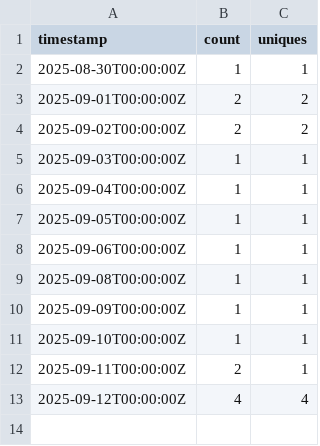
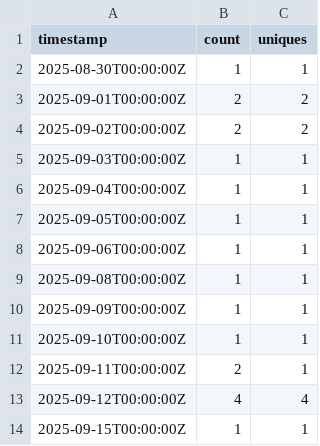
Before and after one commit to nclaeys/scrape-gh-stats, a CSV file: fluent-bit-go-azure_stats/clones.csv, drawn as a sheet.

```diff
--- a/fluent-bit-go-azure_stats/clones.csv
+++ b/fluent-bit-go-azure_stats/clones.csv
@@ -13 +13,2 @@ timestamp,count,uniques
 2025-09-12T00:00:00Z,4,4
+2025-09-15T00:00:00Z,1,1
```
Also changed, not shown: eu-data-platform_stats/views.csv, 2 other files.
